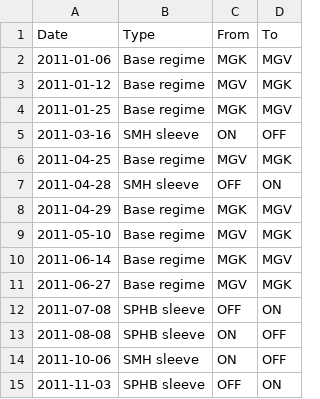
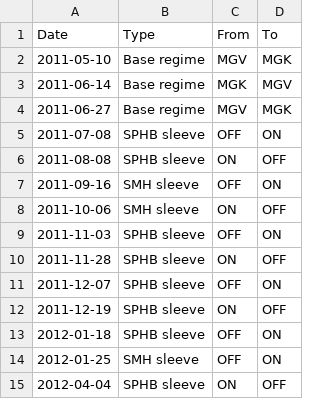
Before and after one commit to wesl8n-sketch/A1V12-Dashboard, a CSV file: Data/Alpha_Overlay_Trade_Ledger.csv, drawn as a sheet; only a part is shown; the shorter side is filled out with more unchanged rows; removed rows and columns are numbered as before the commit, all else as after; the diff names each change by its address in the sheet, - before the commit and + after, or states it on an @@ line.

```diff
--- a/Data/Alpha_Overlay_Trade_Ledger.csv
+++ b/Data/Alpha_Overlay_Trade_Ledger.csv
-row 2: 2011-01-06 | Base regime | MGK | MGV
-row 3: 2011-01-12 | Base regime | MGV | MGK
-row 4: 2011-01-25 | Base regime | MGK | MGV
-row 5: 2011-03-16 | SMH sleeve | ON | OFF
-row 6: 2011-04-25 | Base regime | MGV | MGK
-row 7: 2011-04-28 | SMH sleeve | OFF | ON
-row 8: 2011-04-29 | Base regime | MGK | MGV
+row 7: 2011-09-16 | SMH sleeve | OFF | ON
```
Also changed, not shown: Data/Dividend_Asset_Annual.csv, Data/Dividend_Model_Annual.csv, 19 other files.
